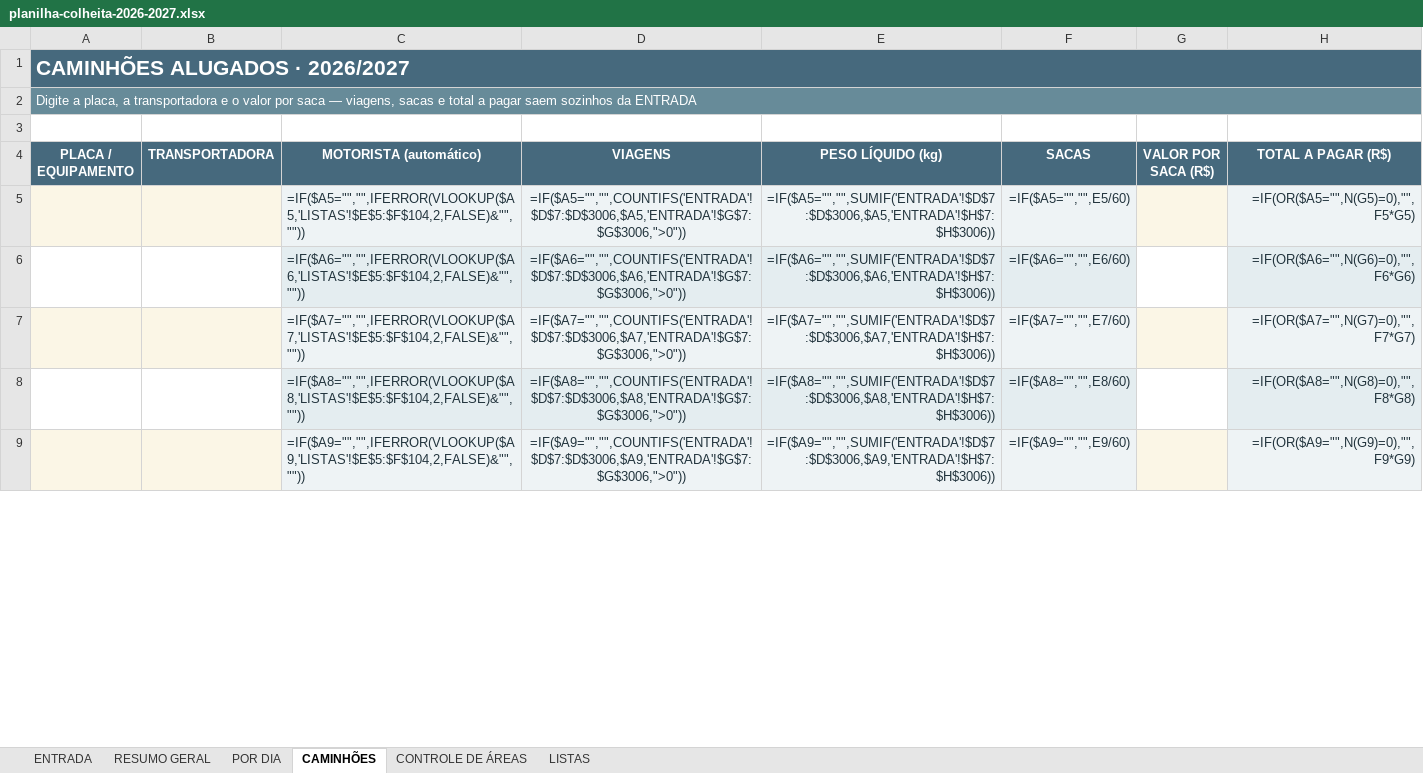
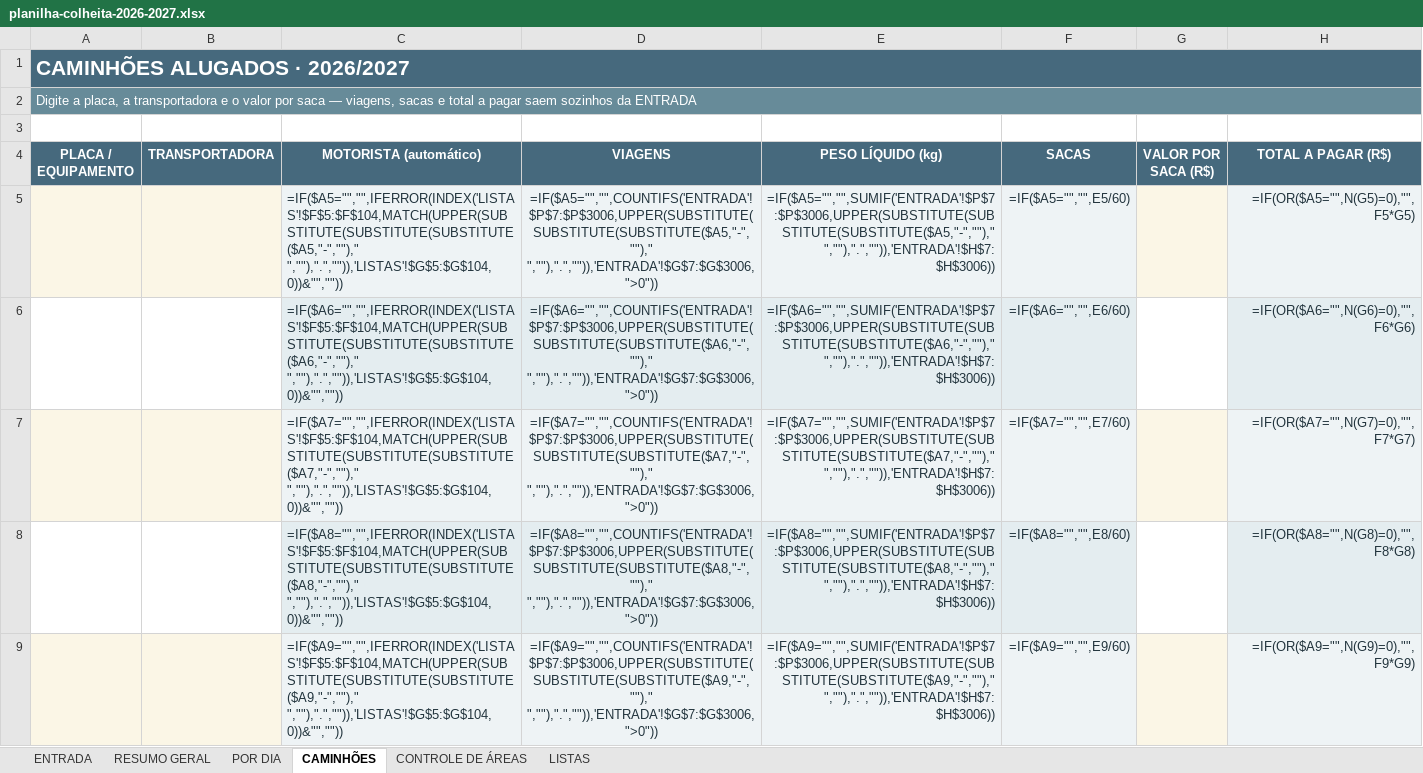
Before and after one commit to djkramuandrehotmailcomkramu-rgb/Haras-olhos-d-gua-, an Excel workbook: controle-safra/planilha-colheita-2026-2027.xlsx, sheet CAMINHÕES, drawn as a sheet; only a part is shown; values as stored, in another font and other column widths than the file's, no borders; formulas without a stored value are shown as written; the diff covers the shown part only; the diff names each change by its address in the sheet, - before the commit and + after, or states it on an @@ line.

```diff
--- a/controle-safra/planilha-colheita-2026-2027.xlsx (sheet CAMINHÕES)
+++ b/controle-safra/planilha-colheita-2026-2027.xlsx (sheet CAMINHÕES)
-C5 (MOTORISTA (automático)): =IF($A5="","",IFERROR(VLOOKUP($A5,'LISTAS'!$E$5:$F$104,2,FALSE)&"",""))
+C5 (MOTORISTA (automático)): =IF($A5="","",IFERROR(INDEX('LISTAS'!$F$5:$F$104,MATCH(UPPER(SUBSTITUTE(SUBSTITUTE(SUBSTITUTE($A5,"-","")," ",""),".","")),'LISTAS'!$G$5:$G$104,0))&"",""))
-D5 (VIAGENS): =IF($A5="","",COUNTIFS('ENTRADA'!$D$7:$D$3006,$A5,'ENTRADA'!$G$7:$G$3006,">0"))
+D5 (VIAGENS): =IF($A5="","",COUNTIFS('ENTRADA'!$P$7:$P$3006,UPPER(SUBSTITUTE(SUBSTITUTE(SUBSTITUTE($A5,"-","")," ",""),".","")),'ENTRADA'!$G$7:$G$3006,">0"))
-E5 (PESO LÍQUIDO (kg)): =IF($A5="","",SUMIF('ENTRADA'!$D$7:$D$3006,$A5,'ENTRADA'!$H$7:$H$3006))
+E5 (PESO LÍQUIDO (kg)): =IF($A5="","",SUMIF('ENTRADA'!$P$7:$P$3006,UPPER(SUBSTITUTE(SUBSTITUTE(SUBSTITUTE($A5,"-","")," ",""),".","")),'ENTRADA'!$H$7:$H$3006))
-C6 (MOTORISTA (automático)): =IF($A6="","",IFERROR(VLOOKUP($A6,'LISTAS'!$E$5:$F$104,2,FALSE)&"",""))
+C6 (MOTORISTA (automático)): =IF($A6="","",IFERROR(INDEX('LISTAS'!$F$5:$F$104,MATCH(UPPER(SUBSTITUTE(SUBSTITUTE(SUBSTITUTE($A6,"-","")," ",""),".","")),'LISTAS'!$G$5:$G$104,0))&"",""))
-D6 (VIAGENS): =IF($A6="","",COUNTIFS('ENTRADA'!$D$7:$D$3006,$A6,'ENTRADA'!$G$7:$G$3006,">0"))
+D6 (VIAGENS): =IF($A6="","",COUNTIFS('ENTRADA'!$P$7:$P$3006,UPPER(SUBSTITUTE(SUBSTITUTE(SUBSTITUTE($A6,"-","")," ",""),".","")),'ENTRADA'!$G$7:$G$3006,">0"))
-E6 (PESO LÍQUIDO (kg)): =IF($A6="","",SUMIF('ENTRADA'!$D$7:$D$3006,$A6,'ENTRADA'!$H$7:$H$3006))
+E6 (PESO LÍQUIDO (kg)): =IF($A6="","",SUMIF('ENTRADA'!$P$7:$P$3006,UPPER(SUBSTITUTE(SUBSTITUTE(SUBSTITUTE($A6,"-","")," ",""),".","")),'ENTRADA'!$H$7:$H$3006))
-C7 (MOTORISTA (automático)): =IF($A7="","",IFERROR(VLOOKUP($A7,'LISTAS'!$E$5:$F$104,2,FALSE)&"",""))
+C7 (MOTORISTA (automático)): =IF($A7="","",IFERROR(INDEX('LISTAS'!$F$5:$F$104,MATCH(UPPER(SUBSTITUTE(SUBSTITUTE(SUBSTITUTE($A7,"-","")," ",""),".","")),'LISTAS'!$G$5:$G$104,0))&"",""))
-D7 (VIAGENS): =IF($A7="","",COUNTIFS('ENTRADA'!$D$7:$D$3006,$A7,'ENTRADA'!$G$7:$G$3006,">0"))
+D7 (VIAGENS): =IF($A7="","",COUNTIFS('ENTRADA'!$P$7:$P$3006,UPPER(SUBSTITUTE(SUBSTITUTE(SUBSTITUTE($A7,"-","")," ",""),".","")),'ENTRADA'!$G$7:$G$3006,">0"))
-E7 (PESO LÍQUIDO (kg)): =IF($A7="","",SUMIF('ENTRADA'!$D$7:$D$3006,$A7,'ENTRADA'!$H$7:$H$3006))
+E7 (PESO LÍQUIDO (kg)): =IF($A7="","",SUMIF('ENTRADA'!$P$7:$P$3006,UPPER(SUBSTITUTE(SUBSTITUTE(SUBSTITUTE($A7,"-","")," ",""),".","")),'ENTRADA'!$H$7:$H$3006))
-C8 (MOTORISTA (automático)): =IF($A8="","",IFERROR(VLOOKUP($A8,'LISTAS'!$E$5:$F$104,2,FALSE)&"",""))
+C8 (MOTORISTA (automático)): =IF($A8="","",IFERROR(INDEX('LISTAS'!$F$5:$F$104,MATCH(UPPER(SUBSTITUTE(SUBSTITUTE(SUBSTITUTE($A8,"-","")," ",""),".","")),'LISTAS'!$G$5:$G$104,0))&"",""))
-D8 (VIAGENS): =IF($A8="","",COUNTIFS('ENTRADA'!$D$7:$D$3006,$A8,'ENTRADA'!$G$7:$G$3006,">0"))
+D8 (VIAGENS): =IF($A8="","",COUNTIFS('ENTRADA'!$P$7:$P$3006,UPPER(SUBSTITUTE(SUBSTITUTE(SUBSTITUTE($A8,"-","")," ",""),".","")),'ENTRADA'!$G$7:$G$3006,">0"))
-E8 (PESO LÍQUIDO (kg)): =IF($A8="","",SUMIF('ENTRADA'!$D$7:$D$3006,$A8,'ENTRADA'!$H$7:$H$3006))
+E8 (PESO LÍQUIDO (kg)): =IF($A8="","",SUMIF('ENTRADA'!$P$7:$P$3006,UPPER(SUBSTITUTE(SUBSTITUTE(SUBSTITUTE($A8,"-","")," ",""),".","")),'ENTRADA'!$H$7:$H$3006))
-C9 (MOTORISTA (automático)): =IF($A9="","",IFERROR(VLOOKUP($A9,'LISTAS'!$E$5:$F$104,2,FALSE)&"",""))
+C9 (MOTORISTA (automático)): =IF($A9="","",IFERROR(INDEX('LISTAS'!$F$5:$F$104,MATCH(UPPER(SUBSTITUTE(SUBSTITUTE(SUBSTITUTE($A9,"-","")," ",""),".","")),'LISTAS'!$G$5:$G$104,0))&"",""))
-D9 (VIAGENS): =IF($A9="","",COUNTIFS('ENTRADA'!$D$7:$D$3006,$A9,'ENTRADA'!$G$7:$G$3006,">0"))
+D9 (VIAGENS): =IF($A9="","",COUNTIFS('ENTRADA'!$P$7:$P$3006,UPPER(SUBSTITUTE(SUBSTITUTE(SUBSTITUTE($A9,"-","")," ",""),".","")),'ENTRADA'!$G$7:$G$3006,">0"))
-E9 (PESO LÍQUIDO (kg)): =IF($A9="","",SUMIF('ENTRADA'!$D$7:$D$3006,$A9,'ENTRADA'!$H$7:$H$3006))
+E9 (PESO LÍQUIDO (kg)): =IF($A9="","",SUMIF('ENTRADA'!$P$7:$P$3006,UPPER(SUBSTITUTE(SUBSTITUTE(SUBSTITUTE($A9,"-","")," ",""),".","")),'ENTRADA'!$H$7:$H$3006))
```
Also changed, not shown: 75 edited cells elsewhere in this sheet, sheet ENTRADA, sheet LISTAS, hidden cells, planilha/COLHEITA_LAGOA_FORMOSA_2026-2027.xlsx.
